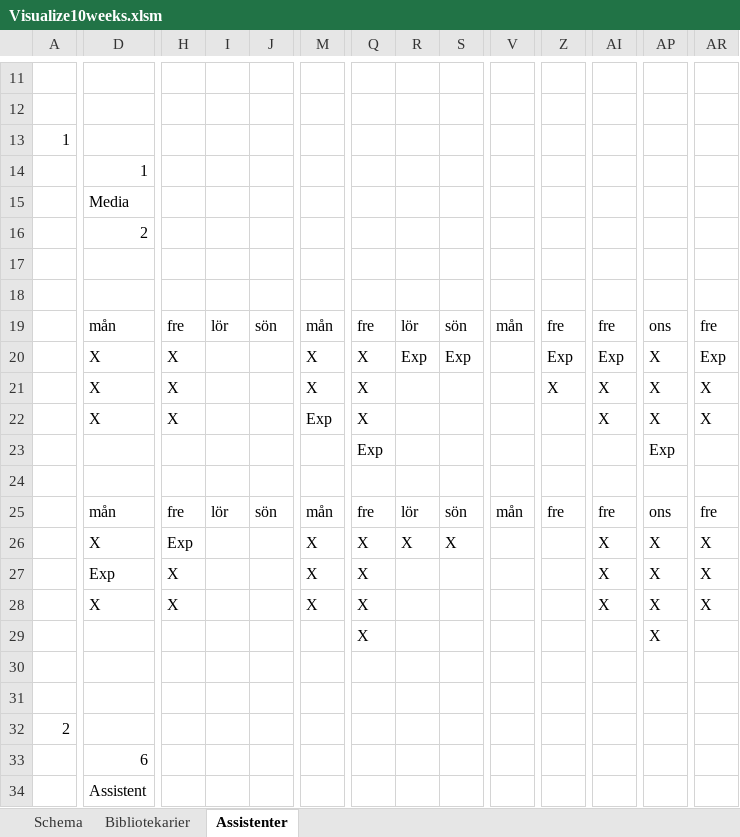
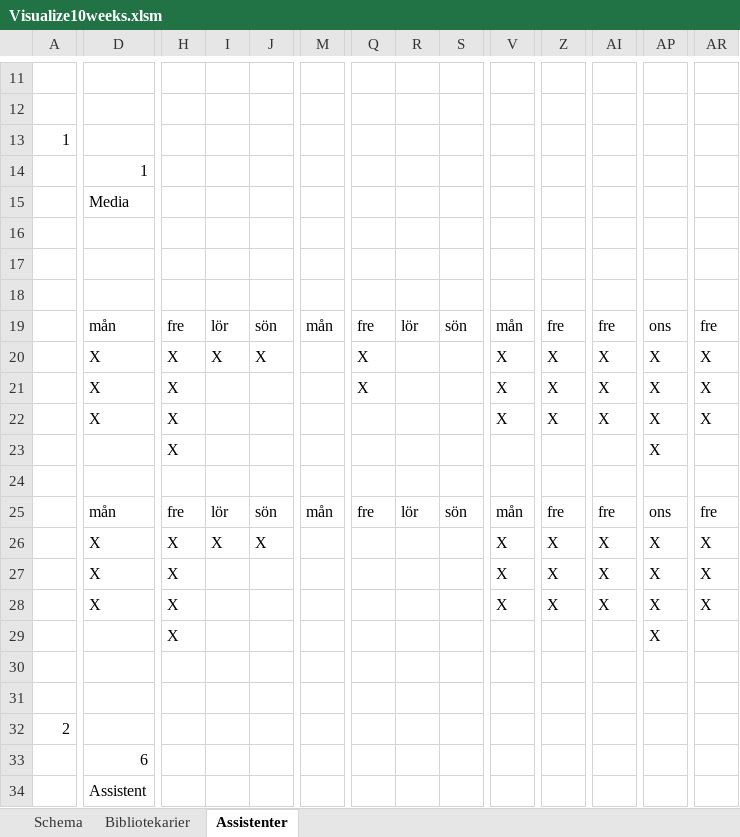
Before and after one commit to Optoteket/main, an Excel workbook: AMPLmodel/Visualisation/Visualize10weeks.xlsm, sheet Assistenter, drawn as a sheet; only a part is shown, gaps mark what is left out; values as stored, in another font and other column widths than the file's, no cell formats; conditional formats not drawn; the diff covers the shown part only; the diff names each change by its address in the sheet, - before the commit and + after, or states it on an @@ line.

```diff
--- a/AMPLmodel/Visualisation/Visualize10weeks.xlsm (sheet Assistenter)
+++ b/AMPLmodel/Visualisation/Visualize10weeks.xlsm (sheet Assistenter)
-D16: 2
+D16: (empty)
-I20: (empty)
+I20: X
-J20: (empty)
+J20: X
-M20:M21: X
+M20:M21: (empty)
-R20: Exp
+R20: (empty)
-S20: Exp
+S20: (empty)
-V20:V22: (empty)
+V20:V22: X
-Z20: Exp
+Z20: X
-AI20: Exp
+AI20: X
-AR20: Exp
+AR20: X
-M22: Exp
+M22: (empty)
-Q22: X
+Q22: (empty)
-Z22: (empty)
+Z22: X
-H23: (empty)
+H23: X
-Q23: Exp
+Q23: (empty)
-AP23: Exp
+AP23: X
-H26: Exp
+H26: X
-I26: (empty)
+I26: X
-J26: (empty)
+J26: X
-M26:M28: X
+M26:M28: (empty)
-Q26:Q29: X
+Q26:Q29: (empty)
-R26: X
+R26: (empty)
-S26: X
+S26: (empty)
-V26:V28: (empty)
+V26:V28: X
-Z26:Z28: (empty)
+Z26:Z28: X
-D27: Exp
+D27: X
-H29: (empty)
+H29: X
```
Also changed, not shown: 351 edited cells elsewhere in this sheet, sheet Bibliotekarier, sheet Schema, cell formats, AMPLmodel/Visualisation/Arbetstider10weeks.xlsm, 5 other files.
